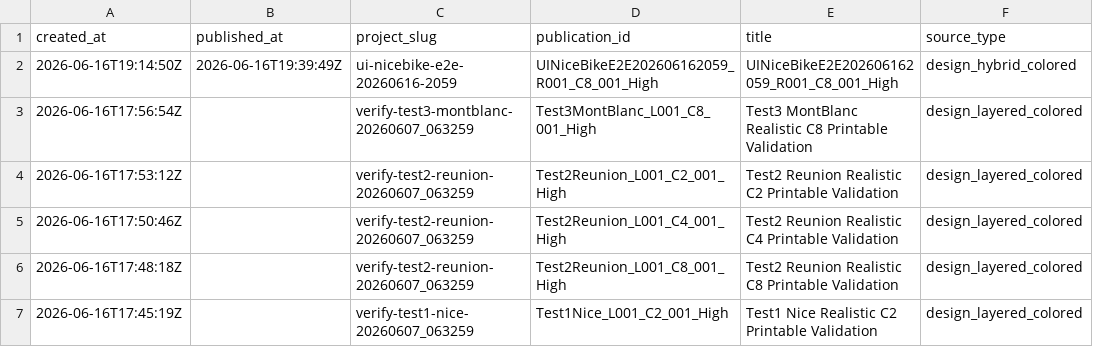
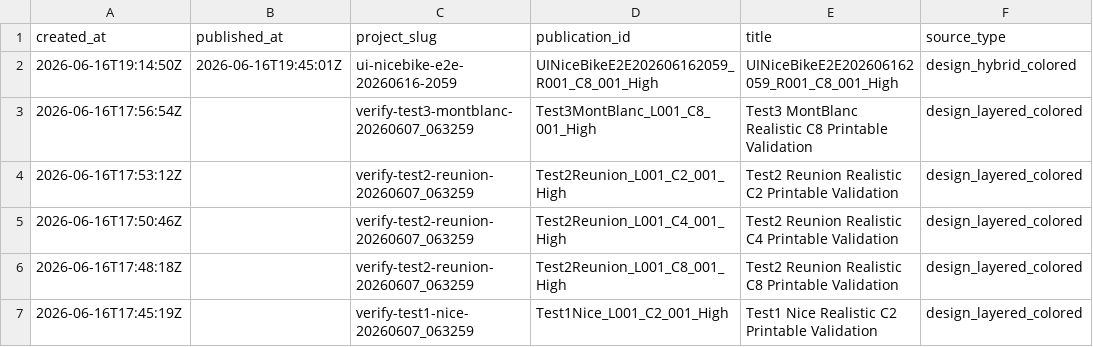
Before and after one commit to simonlaridan-max/Myrace3d, a CSV file: history/publication_history.csv, drawn as a sheet; only a part is shown; the diff names each change by its address in the sheet, - before the commit and + after, or states it on an @@ line.

Commit message:
Publish MyRace3D ui-nicebike-e2e-20260616-2059 UINiceBikeE2E202606162059_R001_C8_001_High

```diff
--- a/history/publication_history.csv
+++ b/history/publication_history.csv
-B2 (published_at): 2026-06-16T19:39:49Z
+B2 (published_at): 2026-06-16T19:45:01Z
```
Also changed, not shown: 21 other files.
